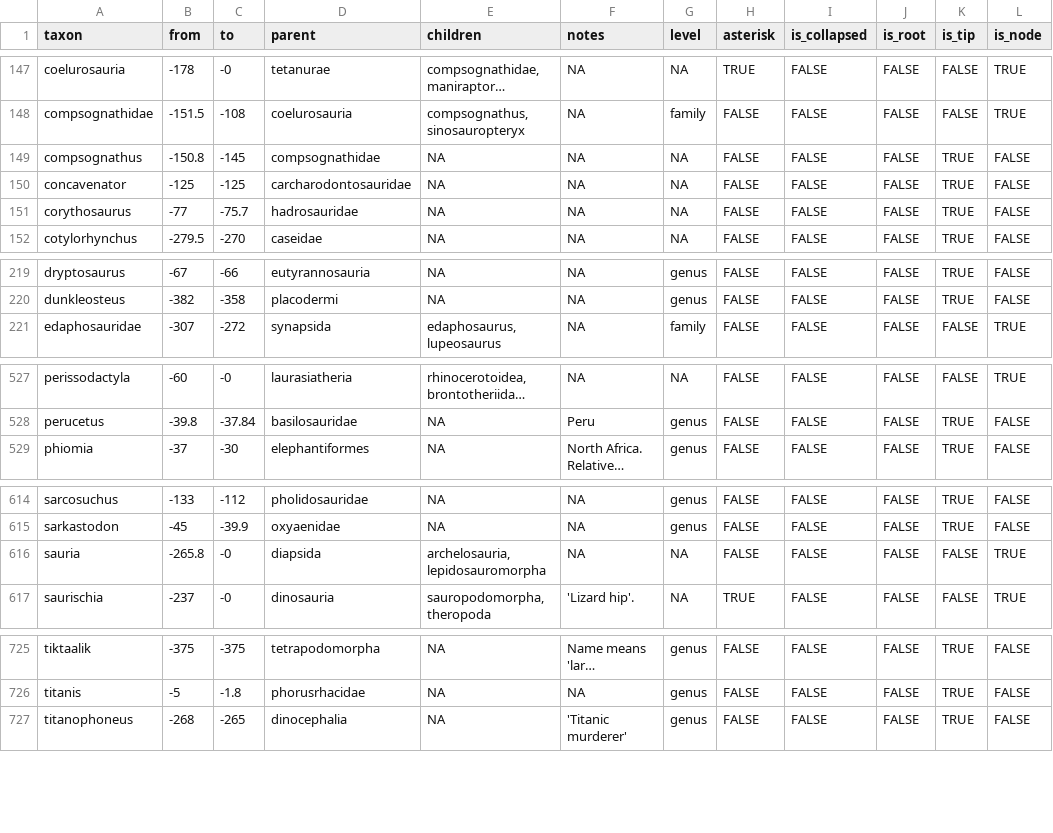
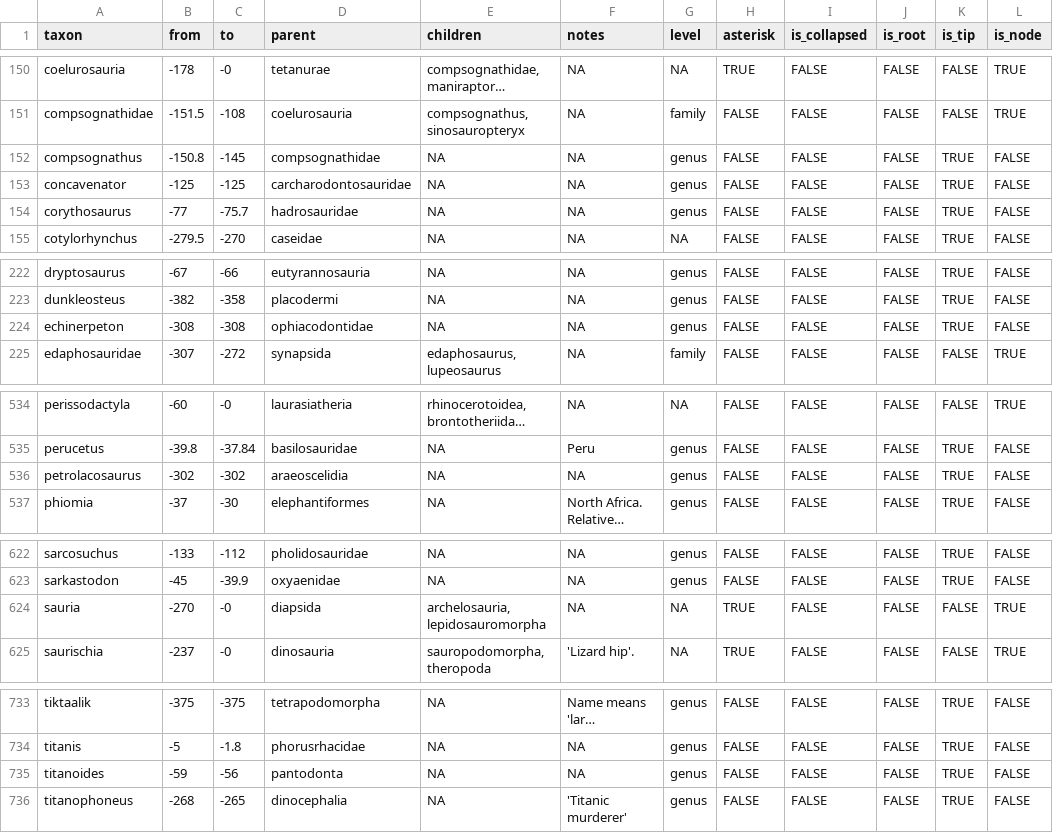
Before and after one commit to dkidney/arboretum, a TSV file: inst/extdata/tree_data.tsv, drawn as a sheet; only a part is shown, gaps mark what is left out; long unchanged cells end in …; addresses are those after the commit; the diff covers the shown part only; the diff names each change by its address in the sheet, - before the commit and + after, or states it on an @@ line.

```diff
--- a/inst/extdata/tree_data.tsv
+++ b/inst/extdata/tree_data.tsv
-G152:G154 (level): NA
+G152:G154 (level): genus
+row 224: echinerpeton | -308 | -308 | ophiacodontidae | NA | NA | genus | FALSE | FALSE | FALSE | TRUE | FALSE
+row 536: petrolacosaurus | -302 | -302 | araeoscelidia | NA | NA | genus | FALSE | FALSE | FALSE | TRUE | FALSE
-B624 (from): -265.8
+B624 (from): -270
-H624 (asterisk): FALSE
+H624 (asterisk): TRUE
+row 735: titanoides | -59 | -56 | pantodonta | NA | NA | genus | FALSE | FALSE | FALSE | TRUE | FALSE
```
Also changed, not shown: 9 added rows, 1 removed row and 27 edited cells elsewhere in this file, 13 other files.
